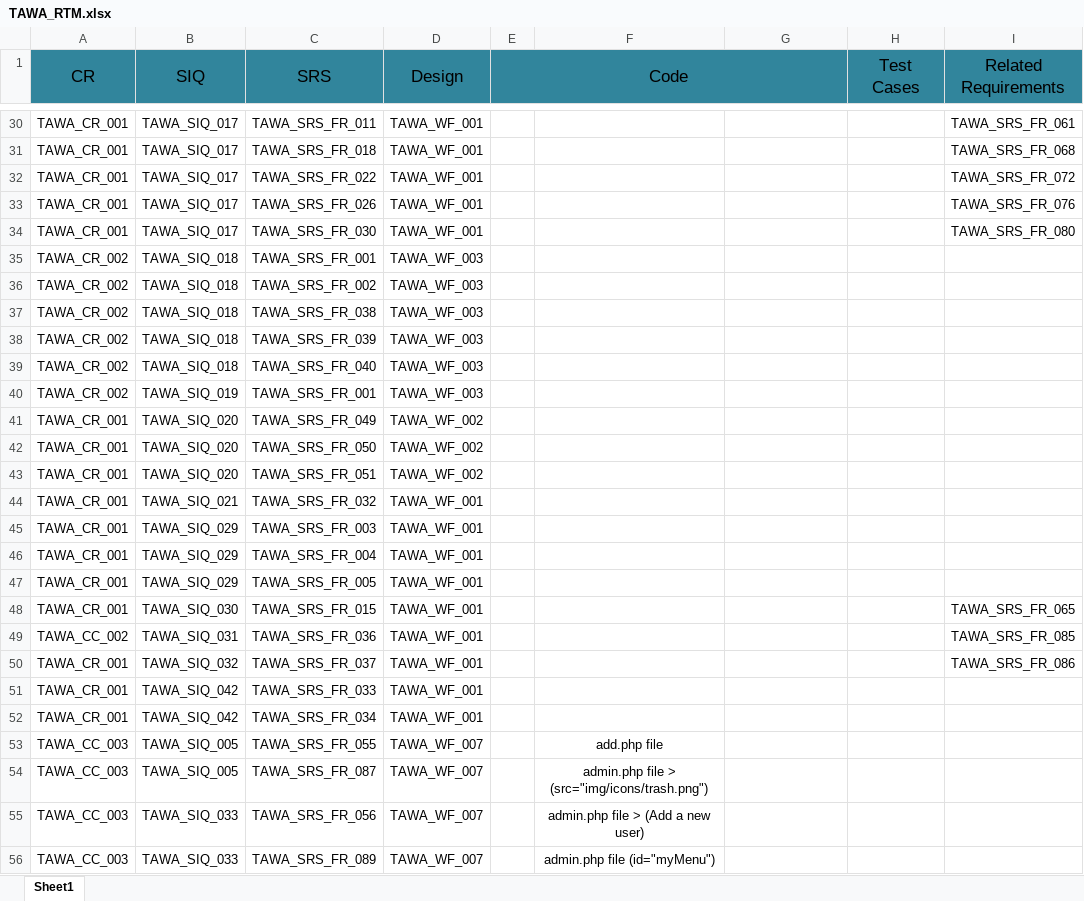
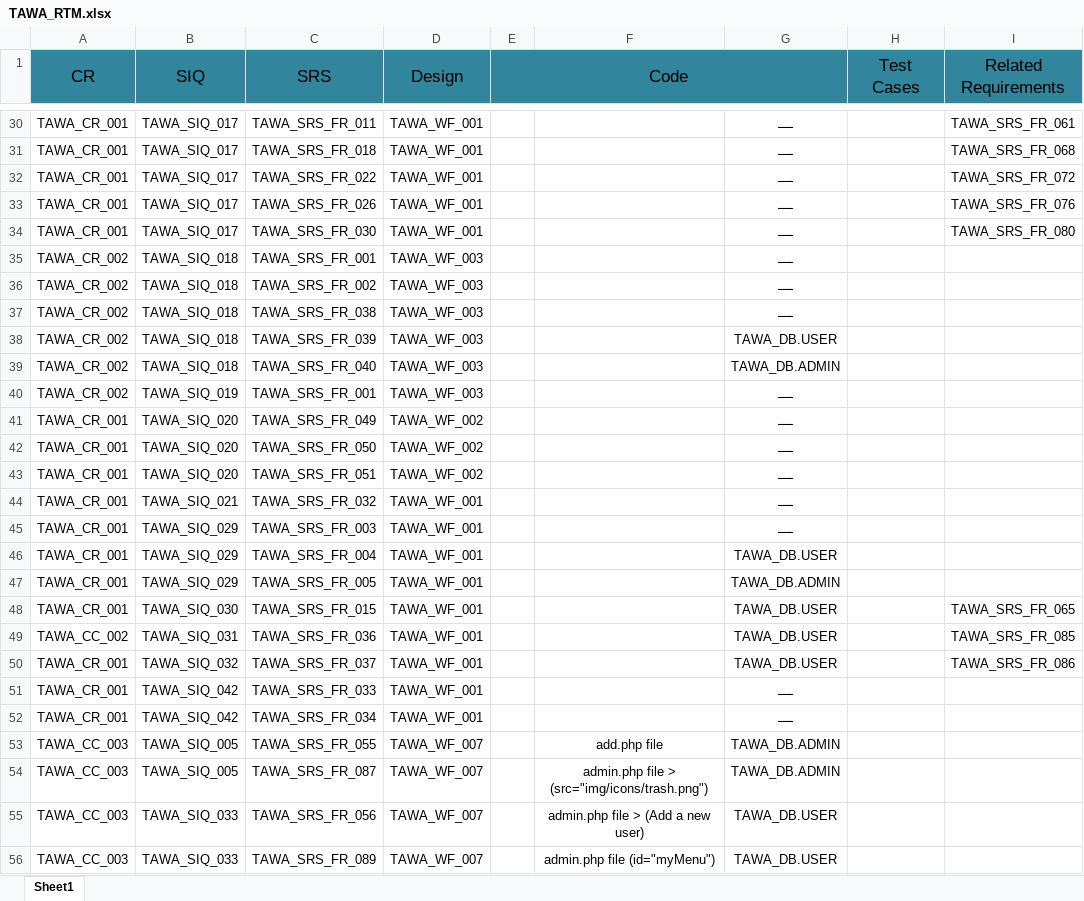
Before and after one commit to asmaahamdy250/Travel-Adviser-Web-Application, an Excel workbook: Requirements/Technical Requirements/Traceability Matrix/TAWA_RTM.xlsx, sheet Sheet1, drawn as a sheet; only a part is shown, gaps mark what is left out; values as stored, in another font and other column widths than the file's, no borders; the diff covers the shown part only; the diff names each change by its address in the sheet, - before the commit and + after, or states it on an @@ line.

```diff
--- a/Requirements/Technical Requirements/Traceability Matrix/TAWA_RTM.xlsx (sheet Sheet1)
+++ b/Requirements/Technical Requirements/Traceability Matrix/TAWA_RTM.xlsx (sheet Sheet1)
-G30:G37: (empty)
+G30:G37: ــــ
-G38: (empty)
+G38: TAWA_DB.USER
-G39: (empty)
+G39: TAWA_DB.ADMIN
-G40:G45: (empty)
+G40:G45: ــــ
-G46: (empty)
+G46: TAWA_DB.USER
-G47: (empty)
+G47: TAWA_DB.ADMIN
-G48:G50: (empty)
+G48:G50: TAWA_DB.USER
-G51:G52: (empty)
+G51:G52: ــــ
-G53:G54: (empty)
+G53:G54: TAWA_DB.ADMIN
-G55:G56: (empty)
+G55:G56: TAWA_DB.USER
```
Also changed, not shown: 80 edited cells elsewhere in this sheet.
